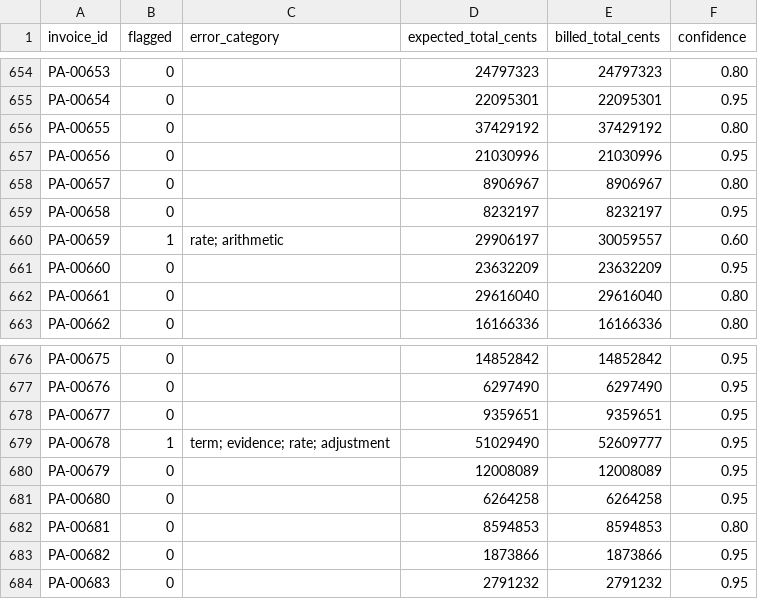
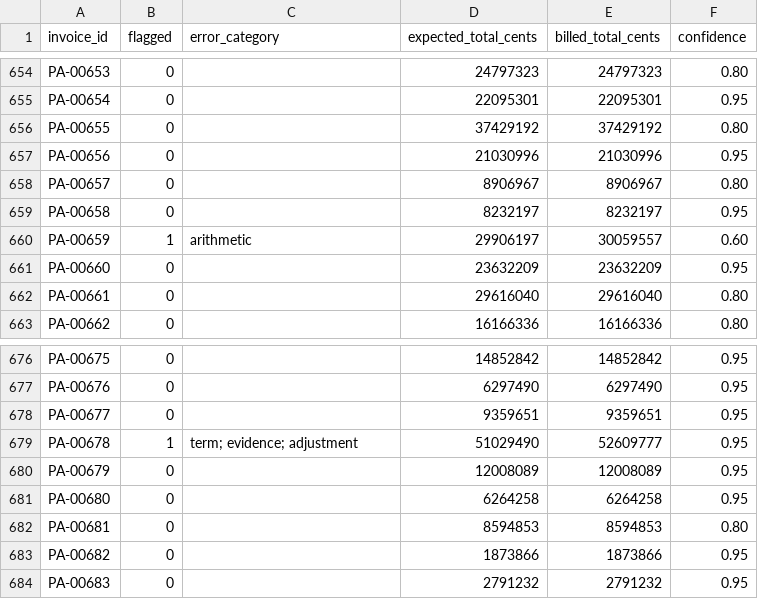
Before and after one commit to Nassar-Coding/invoice_v2, a CSV file: verification/g5/submission.csv, drawn as a sheet; only a part is shown, gaps mark what is left out.

```diff
--- a/verification/g5/submission.csv
+++ b/verification/g5/submission.csv
@@ -659,3 +659,3 @@ PA-00657,0,,8906967,8906967,0.80
 PA-00658,0,,8232197,8232197,0.95
-PA-00659,1,rate; arithmetic,29906197,30059557,0.60
+PA-00659,1,arithmetic,29906197,30059557,0.60
 PA-00660,0,,23632209,23632209,0.95
@@ -678,3 +678,3 @@ PA-00676,0,,6297490,6297490,0.95
 PA-00677,0,,9359651,9359651,0.95
-PA-00678,1,term; evidence; rate; adjustment,51029490,52609777,0.95
+PA-00678,1,term; evidence; adjustment,51029490,52609777,0.95
 PA-00679,0,,12008089,12008089,0.95
```
Also changed, not shown: 15 other files.
